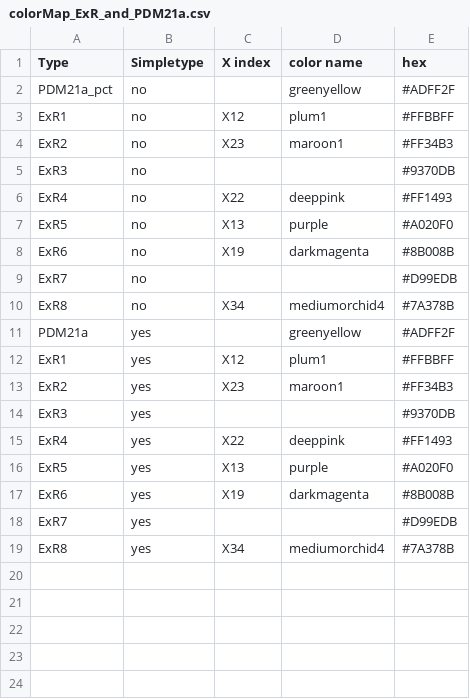
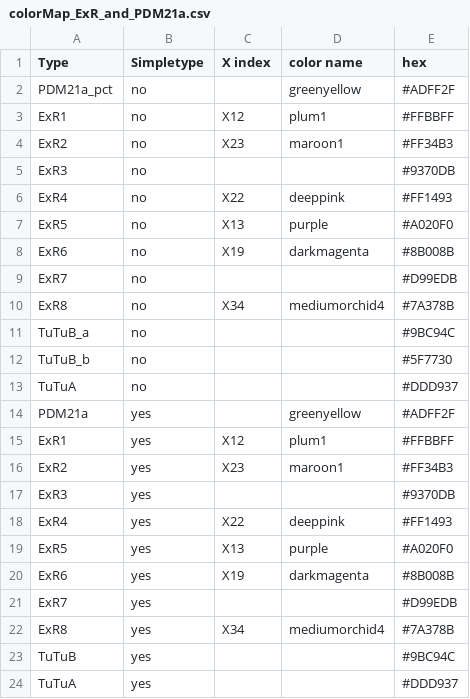
Before and after one commit to jayaraman-lab/CX-connectome-analysis, a CSV file: colorMap_ExR_and_PDM21a.csv, drawn as a sheet; the diff names each change by its address in the sheet, - before the commit and + after, or states it on an @@ line.

```diff
--- a/colorMap_ExR_and_PDM21a.csv
+++ b/colorMap_ExR_and_PDM21a.csv
+row 11: TuTuB_a | no |  |  | #9BC94C
+row 12: TuTuB_b | no |  |  | #5F7730
+row 13: TuTuA | no |  |  | #DDD937
+row 23: TuTuB | yes |  |  | #9BC94C
+row 24: TuTuA | yes |  |  | #DDD937
```
Also changed, not shown: colorMap_RingNeurons.csv, colorMap_TuBus.csv, 16 other files.
